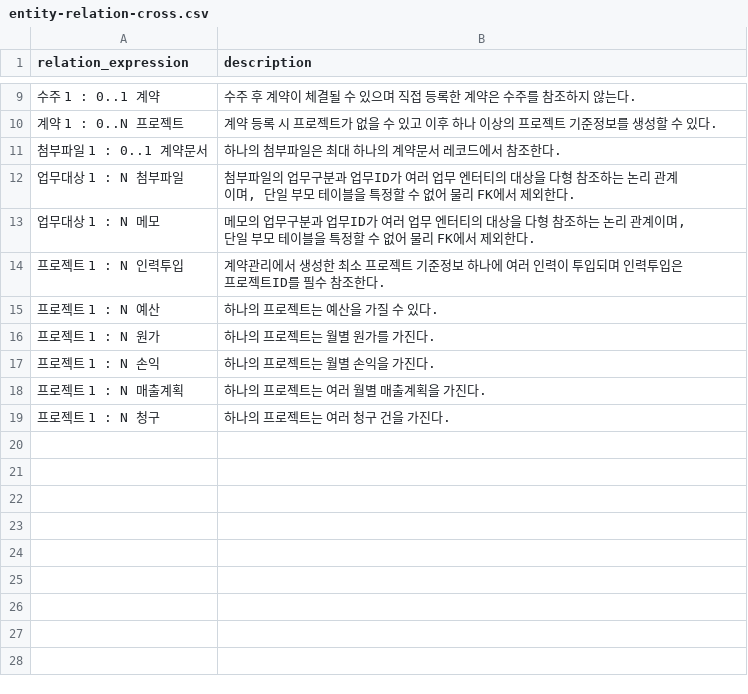
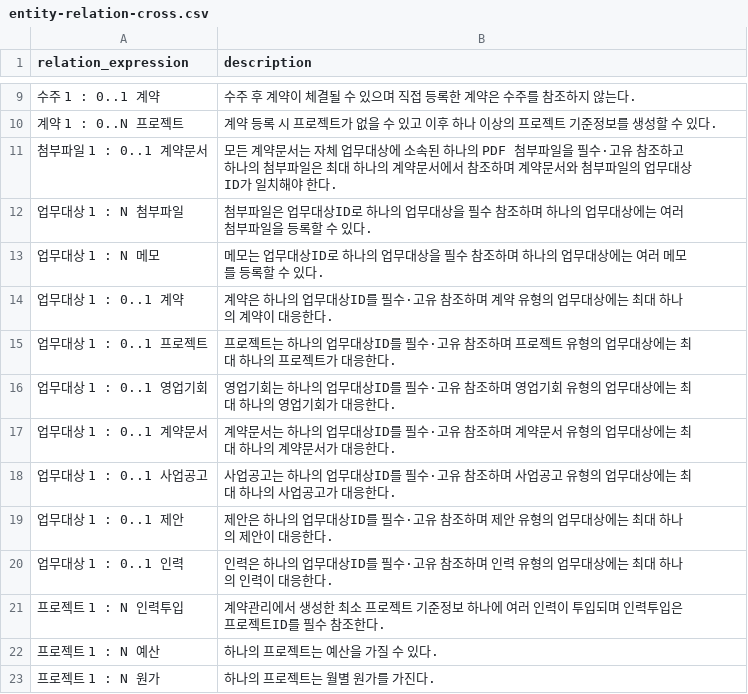
Before and after one commit to MrKkondae/business-management-system, a CSV file: docs/02.architecture/02.data-architecture/02.logical-model/relationships/entity-relation-cross.csv, drawn as a sheet; only a part is shown, gaps mark what is left out; the shorter side is filled out with more unchanged rows.

Commit message:
첨부파일, 메모 구조 변경(업무대상 테이블 생성하여 메모, 첨부파일 관리_

```diff
--- a/docs/02.architecture/02.data-architecture/02.logical-model/relationships/entity-relation-cross.csv
+++ b/docs/02.architecture/02.data-architecture/02.logical-model/relationships/entity-relation-cross.csv
@@ -10,5 +10,12 @@
 계약 1 : 0..N 프로젝트,계약 등록 시 프로젝트가 없을 수 있고 이후 하나 이상의 프로젝트 기준정보를 생성할 수 있다.
-첨부파일 1 : 0..1 계약문서,하나의 첨부파일은 최대 하나의 계약문서 레코드에서 참조한다.
-업무대상 1 : N 첨부파일,"첨부파일의 업무구분과 업무ID가 여러 업무 엔터티의 대상을 다형 참조하는 논리 관계이며, 단일 부모 테이블을 특정할 수 없어 물리 FK에서 제외한다."
-업무대상 1 : N 메모,"메모의 업무구분과 업무ID가 여러 업무 엔터티의 대상을 다형 참조하는 논리 관계이며, 단일 부모 테이블을 특정할 수 없어 물리 FK에서 제외한다."
+첨부파일 1 : 0..1 계약문서,모든 계약문서는 자체 업무대상에 소속된 하나의 PDF 첨부파일을 필수·고유 참조하고 하나의 첨부파일은 최대 하나의 계약문서에서 참조하며 계약문서와 첨부파일의 업무대상ID가 일치해야 한다.
+업무대상 1 : N 첨부파일,첨부파일은 업무대상ID로 하나의 업무대상을 필수 참조하며 하나의 업무대상에는 여러 첨부파일을 등록할 수 있다.
+업무대상 1 : N 메모,메모는 업무대상ID로 하나의 업무대상을 필수 참조하며 하나의 업무대상에는 여러 메모를 등록할 수 있다.
+업무대상 1 : 0..1 계약,계약은 하나의 업무대상ID를 필수·고유 참조하며 계약 유형의 업무대상에는 최대 하나의 계약이 대응한다.
+업무대상 1 : 0..1 프로젝트,프로젝트는 하나의 업무대상ID를 필수·고유 참조하며 프로젝트 유형의 업무대상에는 최대 하나의 프로젝트가 대응한다.
+업무대상 1 : 0..1 영업기회,영업기회는 하나의 업무대상ID를 필수·고유 참조하며 영업기회 유형의 업무대상에는 최대 하나의 영업기회가 대응한다.
+업무대상 1 : 0..1 계약문서,계약문서는 하나의 업무대상ID를 필수·고유 참조하며 계약문서 유형의 업무대상에는 최대 하나의 계약문서가 대응한다.
+업무대상 1 : 0..1 사업공고,사업공고는 하나의 업무대상ID를 필수·고유 참조하며 사업공고 유형의 업무대상에는 최대 하나의 사업공고가 대응한다.
+업무대상 1 : 0..1 제안,제안은 하나의 업무대상ID를 필수·고유 참조하며 제안 유형의 업무대상에는 최대 하나의 제안이 대응한다.
+업무대상 1 : 0..1 인력,인력은 하나의 업무대상ID를 필수·고유 참조하며 인력 유형의 업무대상에는 최대 하나의 인력이 대응한다.
 프로젝트 1 : N 인력투입,계약관리에서 생성한 최소 프로젝트 기준정보 하나에 여러 인력이 투입되며 인력투입은 프로젝트ID를 필수 참조한다.
```
Also changed, not shown: docs/02.architecture/02.data-architecture/02.logical-model/entities/entity-employee.csv, docs/02.architecture/02.data-architecture/03.physical-model/columns/column-common.csv, 36 other files.
